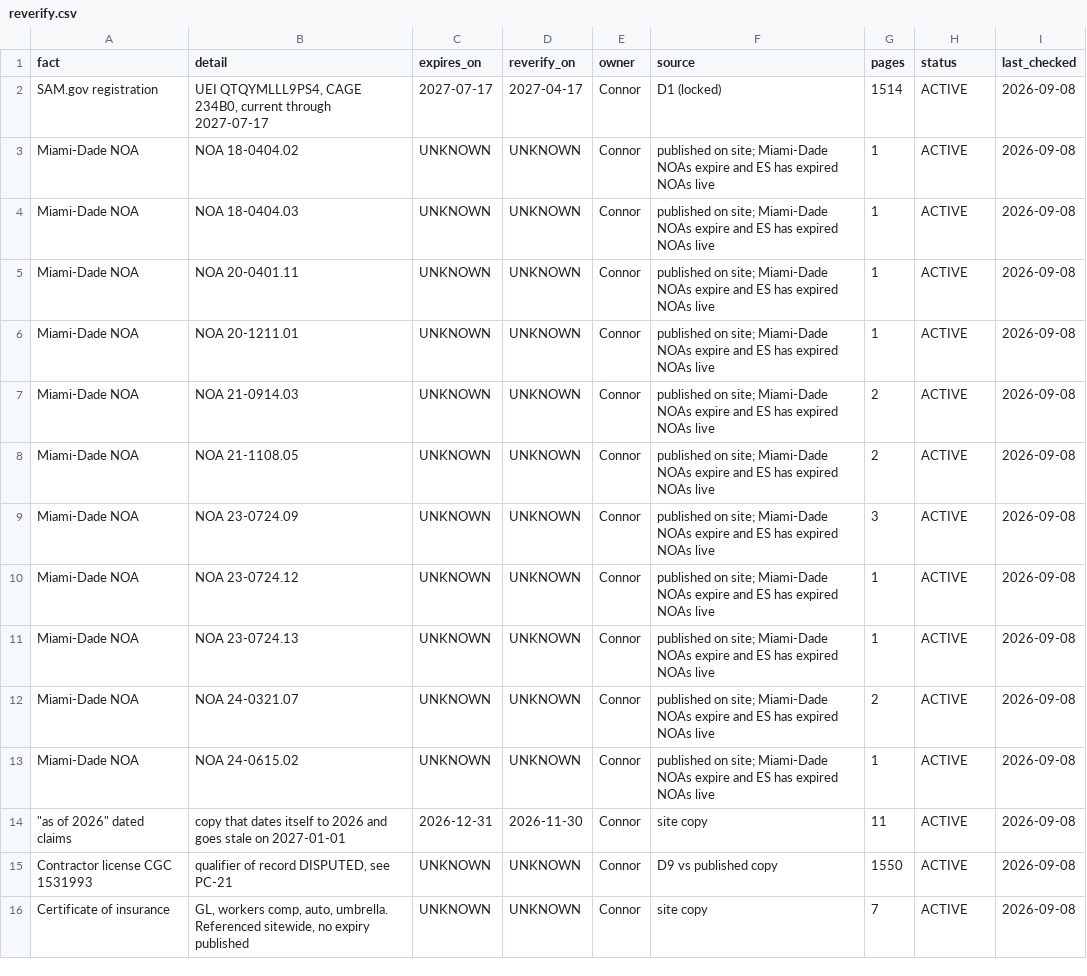
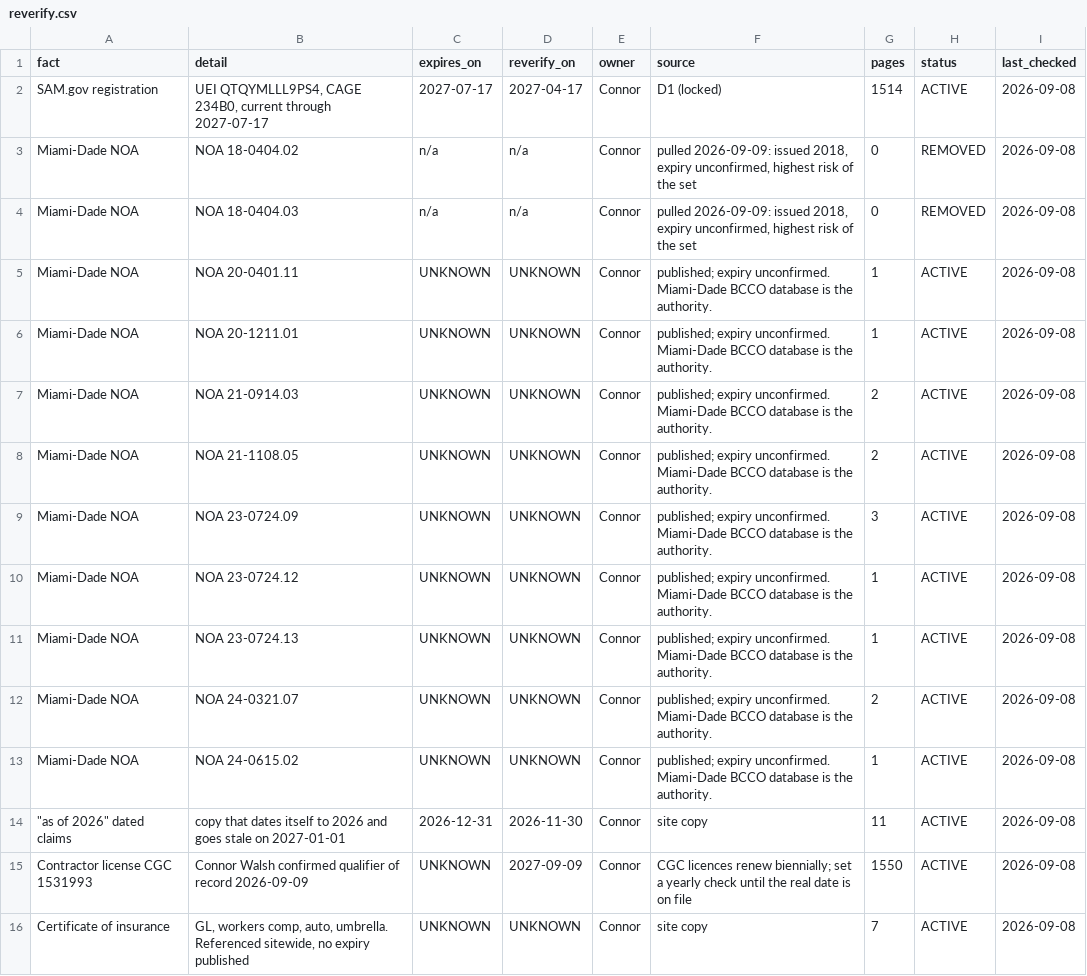
Before and after one commit to cwalsh7997/acglass-website, a CSV file: .github/agent-state/state/reverify.csv, drawn as a sheet.

Commit message:
fix: image rights 380 -> 22 blocked, and pull the two 2018 NOAs
IMAGE RIGHTS. Connor confirmed staff portraits, hero images, the root files and the
Top Chef event photos are ACG's own, on top of the project photography. 346 images
now acg_shot + owned.

  blocked  380 -> 22
  live      332 -> 14

The 22 that remain are one kind of problem, not nine. Manufacturer photography
under images/partners/ and third-party GC logos under images/logos/gcs. Connor
confirmed permission for both and I recorded it as permission_verbal, which is
accurate and still does not clear publication: D10 obligation 4 requires
licensed_written for manufacturer_supplied and gc_supplied specifically, "these are
the categories that generate invoices". Marking them owned would have made the
check green and the record false. An email from Euro-Wall, ES Windows and the GCs
closes it properly.

TWO 2018 NOAs PULLED. NOA 18-0404.02 and 18-0404.03, Series 5250 curtain wall, both
on architect-resources.html linking to the county PDF. Highest risk of the eleven:
issued 2018, and NOAs run three to five years. The system header claimed "3
documents" and would have read wrong after removing two, so it is now "1 document".

Nine remain published with expiry unconfirmed. The 20- pair is next by age. The
Miami-Dade BCCO database is the authority rather than the manufacturer PDF, because
expired NOAs stay downloadable after they lapse.

Also dated in reverify.csv: the contractor licence now carries a 2027-09-09 check,
since CGC licences renew biennially and a yearly look is better than UNKNOWN while
the real date is unknown.

verify.sh: PASS 18, FAIL 4, CONFIG 1.

```diff
--- a/.github/agent-state/state/reverify.csv
+++ b/.github/agent-state/state/reverify.csv
@@ -2,15 +2,15 @@ fact,detail,expires_on,reverify_on,owner,source,pages,status,last_checked
 SAM.gov registration,"UEI QTQYMLLL9PS4, CAGE 234B0, current through 2027-07-17",2027-07-17,2027-04-17,Connor,D1 (locked),1514,ACTIVE,2026-09-08
-Miami-Dade NOA,NOA 18-0404.02,UNKNOWN,UNKNOWN,Connor,published on site; Miami-Dade NOAs expire and ES has expired NOAs live,1,ACTIVE,2026-09-08
-Miami-Dade NOA,NOA 18-0404.03,UNKNOWN,UNKNOWN,Connor,published on site; Miami-Dade NOAs expire and ES has expired NOAs live,1,ACTIVE,2026-09-08
-Miami-Dade NOA,NOA 20-0401.11,UNKNOWN,UNKNOWN,Connor,published on site; Miami-Dade NOAs expire and ES has expired NOAs live,1,ACTIVE,2026-09-08
-Miami-Dade NOA,NOA 20-1211.01,UNKNOWN,UNKNOWN,Connor,published on site; Miami-Dade NOAs expire and ES has expired NOAs live,1,ACTIVE,2026-09-08
-Miami-Dade NOA,NOA 21-0914.03,UNKNOWN,UNKNOWN,Connor,published on site; Miami-Dade NOAs expire and ES has expired NOAs live,2,ACTIVE,2026-09-08
-Miami-Dade NOA,NOA 21-1108.05,UNKNOWN,UNKNOWN,Connor,published on site; Miami-Dade NOAs expire and ES has expired NOAs live,2,ACTIVE,2026-09-08
-Miami-Dade NOA,NOA 23-0724.09,UNKNOWN,UNKNOWN,Connor,published on site; Miami-Dade NOAs expire and ES has expired NOAs live,3,ACTIVE,2026-09-08
-Miami-Dade NOA,NOA 23-0724.12,UNKNOWN,UNKNOWN,Connor,published on site; Miami-Dade NOAs expire and ES has expired NOAs live,1,ACTIVE,2026-09-08
-Miami-Dade NOA,NOA 23-0724.13,UNKNOWN,UNKNOWN,Connor,published on site; Miami-Dade NOAs expire and ES has expired NOAs live,1,ACTIVE,2026-09-08
-Miami-Dade NOA,NOA 24-0321.07,UNKNOWN,UNKNOWN,Connor,published on site; Miami-Dade NOAs expire and ES has expired NOAs live,2,ACTIVE,2026-09-08
-Miami-Dade NOA,NOA 24-0615.02,UNKNOWN,UNKNOWN,Connor,published on site; Miami-Dade NOAs expire and ES has expired NOAs live,1,ACTIVE,2026-09-08
+Miami-Dade NOA,NOA 18-0404.02,n/a,n/a,Connor,"pulled 2026-09-09: issued 2018, expiry unconfirmed, highest risk of the set",0,REMOVED,2026-09-08
+Miami-Dade NOA,NOA 18-0404.03,n/a,n/a,Connor,"pulled 2026-09-09: issued 2018, expiry unconfirmed, highest risk of the set",0,REMOVED,2026-09-08
+Miami-Dade NOA,NOA 20-0401.11,UNKNOWN,UNKNOWN,Connor,published; expiry unconfirmed. Miami-Dade BCCO database is the authority.,1,ACTIVE,2026-09-08
+Miami-Dade NOA,NOA 20-1211.01,UNKNOWN,UNKNOWN,Connor,published; expiry unconfirmed. Miami-Dade BCCO database is the authority.,1,ACTIVE,2026-09-08
+Miami-Dade NOA,NOA 21-0914.03,UNKNOWN,UNKNOWN,Connor,published; expiry unconfirmed. Miami-Dade BCCO database is the authority.,2,ACTIVE,2026-09-08
+Miami-Dade NOA,NOA 21-1108.05,UNKNOWN,UNKNOWN,Connor,published; expiry unconfirmed. Miami-Dade BCCO database is the authority.,2,ACTIVE,2026-09-08
+Miami-Dade NOA,NOA 23-0724.09,UNKNOWN,UNKNOWN,Connor,published; expiry unconfirmed. Miami-Dade BCCO database is the authority.,3,ACTIVE,2026-09-08
+Miami-Dade NOA,NOA 23-0724.12,UNKNOWN,UNKNOWN,Connor,published; expiry unconfirmed. Miami-Dade BCCO database is the authority.,1,ACTIVE,2026-09-08
+Miami-Dade NOA,NOA 23-0724.13,UNKNOWN,UNKNOWN,Connor,published; expiry unconfirmed. Miami-Dade BCCO database is the authority.,1,ACTIVE,2026-09-08
+Miami-Dade NOA,NOA 24-0321.07,UNKNOWN,UNKNOWN,Connor,published; expiry unconfirmed. Miami-Dade BCCO database is the authority.,2,ACTIVE,2026-09-08
+Miami-Dade NOA,NOA 24-0615.02,UNKNOWN,UNKNOWN,Connor,published; expiry unconfirmed. Miami-Dade BCCO database is the authority.,1,ACTIVE,2026-09-08
 """as of 2026"" dated claims",copy that dates itself to 2026 and goes stale on 2027-01-01,2026-12-31,2026-11-30,Connor,site copy,11,ACTIVE,2026-09-08
-Contractor license CGC 1531993,"qualifier of record DISPUTED, see PC-21",UNKNOWN,UNKNOWN,Connor,D9 vs published copy,1550,ACTIVE,2026-09-08
+Contractor license CGC 1531993,Connor Walsh confirmed qualifier of record 2026-09-09,UNKNOWN,2027-09-09,Connor,CGC licences renew biennially; set a yearly check until the real date is on file,1550,ACTIVE,2026-09-08
 Certificate of insurance,"GL, workers comp, auto, umbrella. Referenced sitewide, no expiry published",UNKNOWN,UNKNOWN,Connor,site copy,7,ACTIVE,2026-09-08
```
Also changed, not shown: .github/agent-state/state/image-rights.csv, 2 other files.
